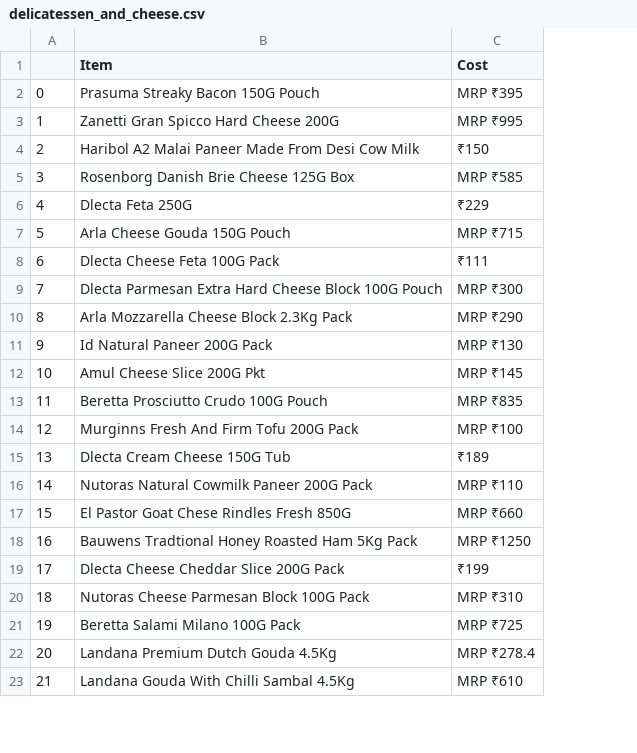
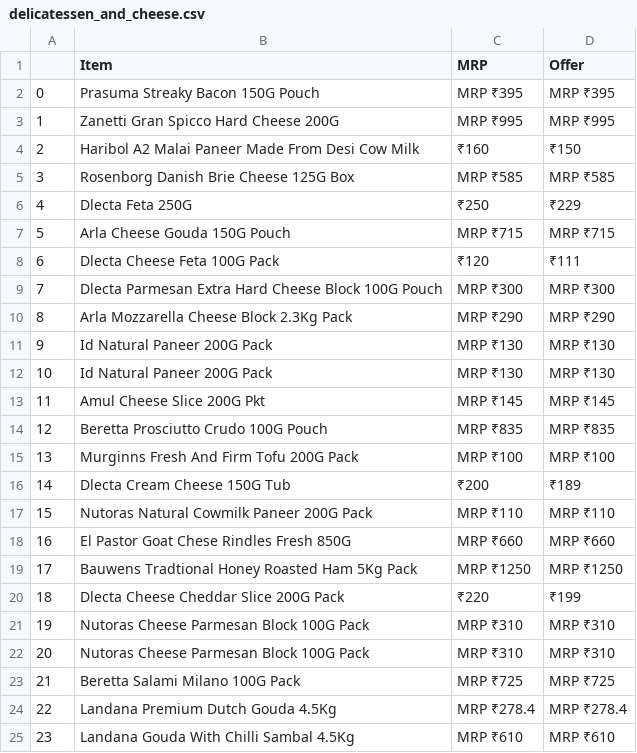
Before and after one commit to M-Tech-Projects/data-science-assignment, a CSV file: data/raw/delicatessen_and_cheese.csv, drawn as a sheet; only a part is shown; addresses are those after the commit; the diff names each change by its address in the sheet, - before the commit and + after, or states it on an @@ line.

```diff
--- a/data/raw/delicatessen_and_cheese.csv
+++ b/data/raw/delicatessen_and_cheese.csv
+column C (MRP), rows 2-11: MRP ₹395 | MRP ₹995 | ₹160 | MRP ₹585 | ₹250 | MRP ₹715 | ₹120 | MRP ₹300 | MRP ₹290 | MRP ₹130; rows 13-20: MRP ₹145 | MRP ₹835 | MRP ₹100 | ₹200 | MRP ₹110 | MRP ₹660 | MRP ₹1250 | ₹220; rows 22-25: MRP ₹310 | MRP ₹725 | MRP ₹278.4 | MRP ₹610
-D1: Cost
+D1: Offer
+row 12: 10 | Id Natural Paneer 200G Pack | MRP ₹130 | MRP ₹130
@@ column A renumbered from row 13 down @@
+row 21: 19 | Nutoras Cheese Parmesan Block 100G Pack | MRP ₹310 | MRP ₹310
```
Also changed, not shown: data/raw/bakery_and_dairy.csv, data/raw/bakingingredients_and_tools.csv, 14 other files.
